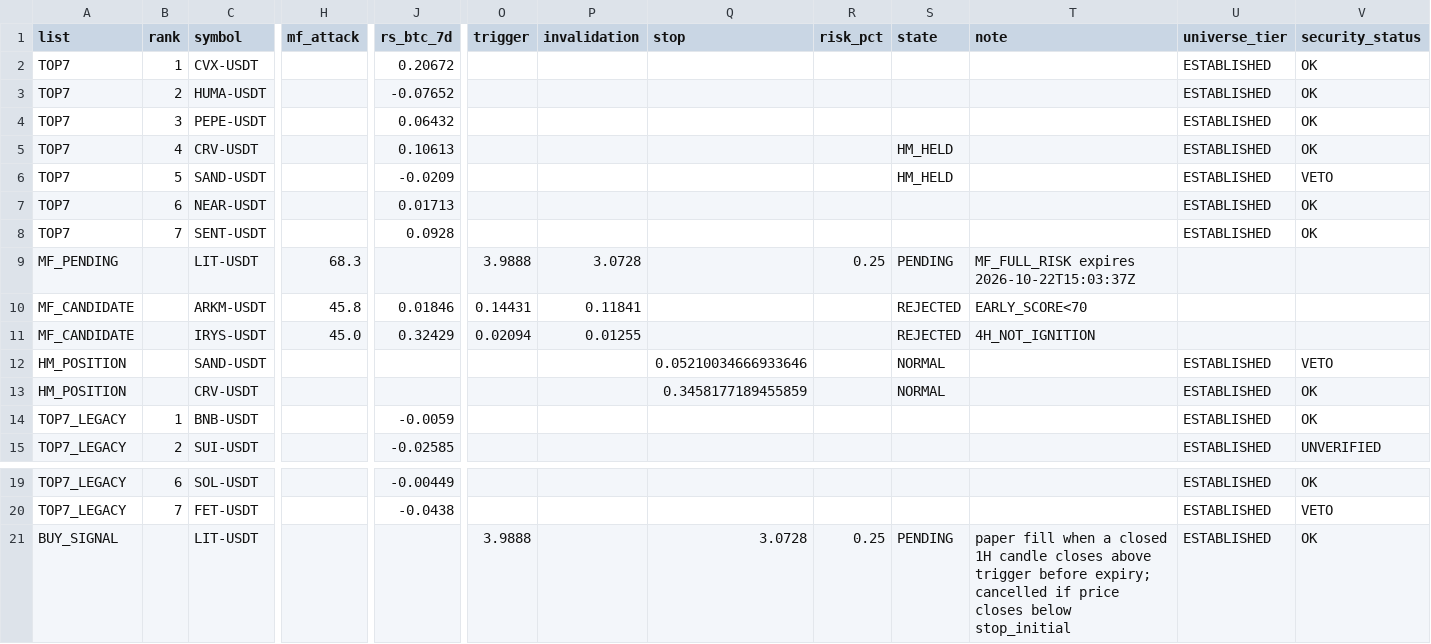
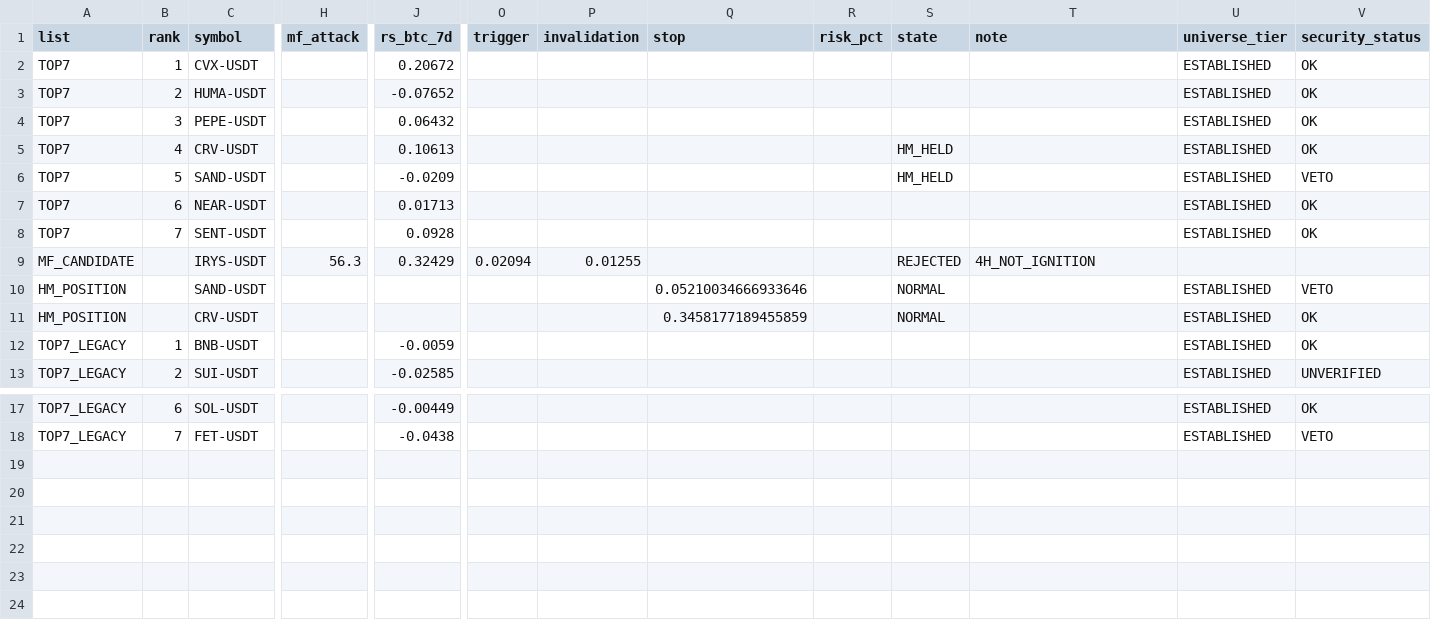
Before and after one commit to fu5202ture-beep/cqs-dashboard, a CSV file: signals.csv, drawn as a sheet; only a part is shown, gaps mark what is left out; removed rows and columns are numbered as before the commit, all else as after; rows hold the shown columns only; the diff names each change by its address in the sheet, - before the commit and + after, or states it on an @@ line.

```diff
--- a/signals.csv
+++ b/signals.csv
-row 9: MF_PENDING |  | LIT-USDT | 68.3 |  | 3.9888 | 3.0728 |  | 0.25 | PENDING | MF_FULL_RISK expires 2026-10-22T15:03:37Z
-row 10: MF_CANDIDATE |  | ARKM-USDT | 45.8 | 0.01846 | 0.14431 | 0.11841 |  |  | REJECTED | EARLY_SCORE<70
-H9 (mf_attack): 45.0
+H9 (mf_attack): 56.3
-row 21: BUY_SIGNAL |  | LIT-USDT |  |  | 3.9888 |  | 3.0728 | 0.25 | PENDING | paper fill when a closed 1H candle closes above trigger before expiry; cancelled if price closes below stop_initial | ESTABLISHED | OK
```
Also changed, not shown: 2 other files.
